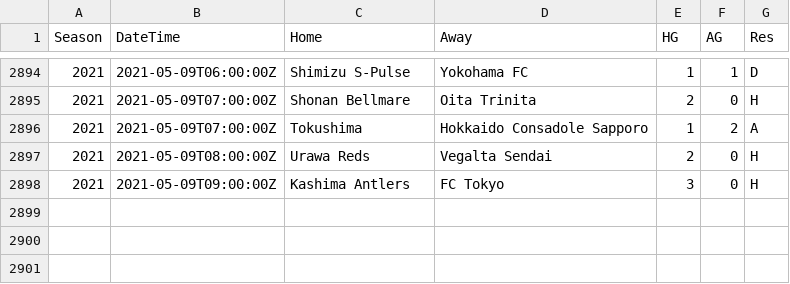
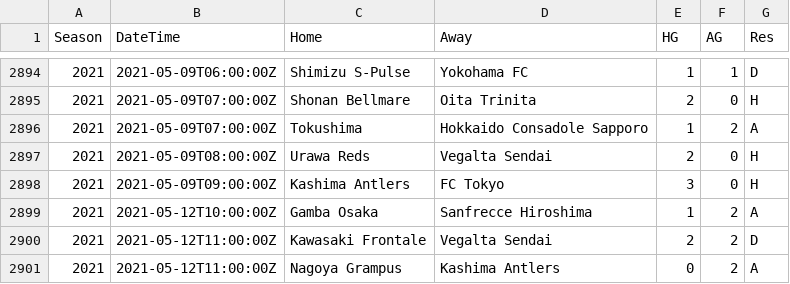
Before and after one commit to irkaal/japanese-j1-league, a CSV file: data/results.csv, drawn as a sheet; only a part is shown, gaps mark what is left out; the diff names each change by its address in the sheet, - before the commit and + after, or states it on an @@ line.

```diff
--- a/data/results.csv
+++ b/data/results.csv
+row 2899: 2021 | 2021-05-12T10:00:00Z | Gamba Osaka | Sanfrecce Hiroshima | 1 | 2 | A
+row 2900: 2021 | 2021-05-12T11:00:00Z | Kawasaki Frontale | Vegalta Sendai | 2 | 2 | D
+row 2901: 2021 | 2021-05-12T11:00:00Z | Nagoya Grampus | Kashima Antlers | 0 | 2 | A
```
Also changed, not shown: 1 other file.
